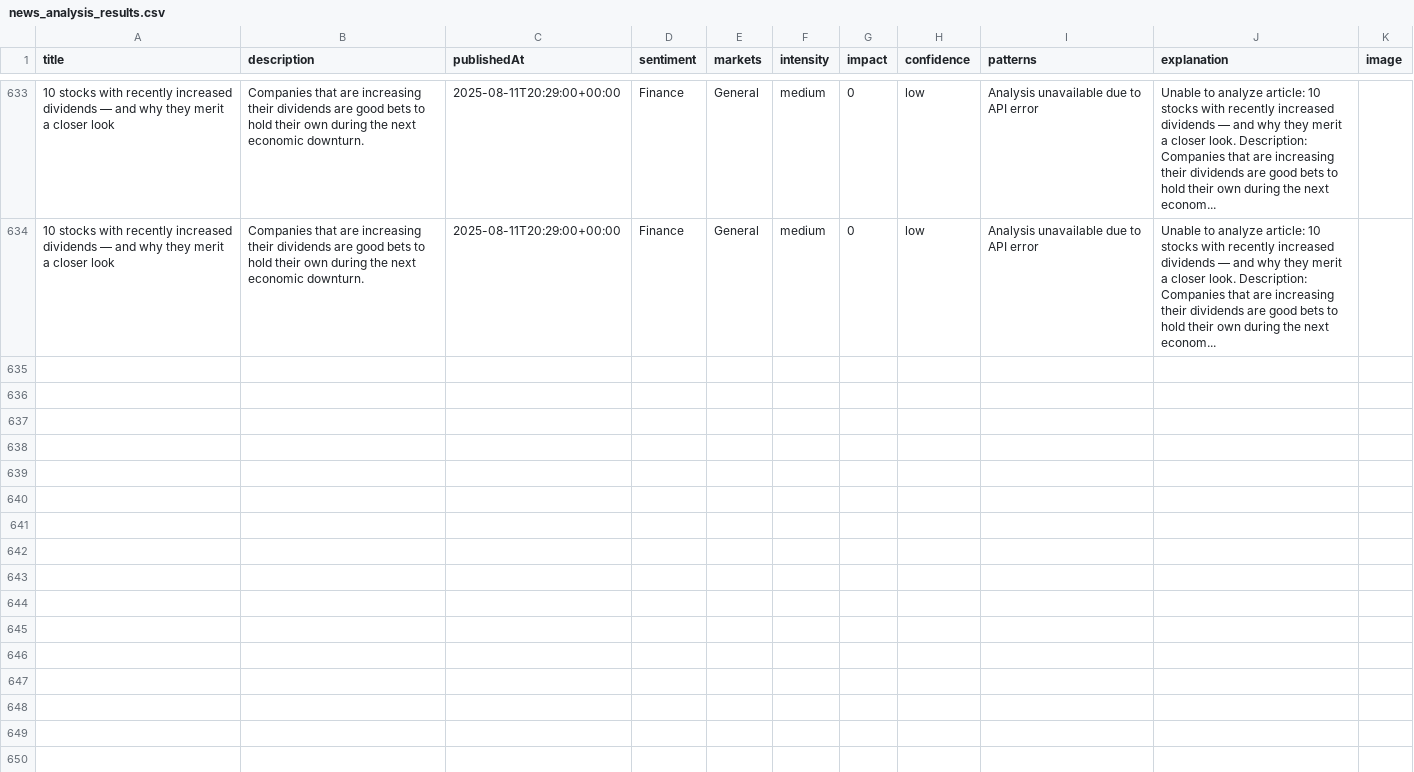
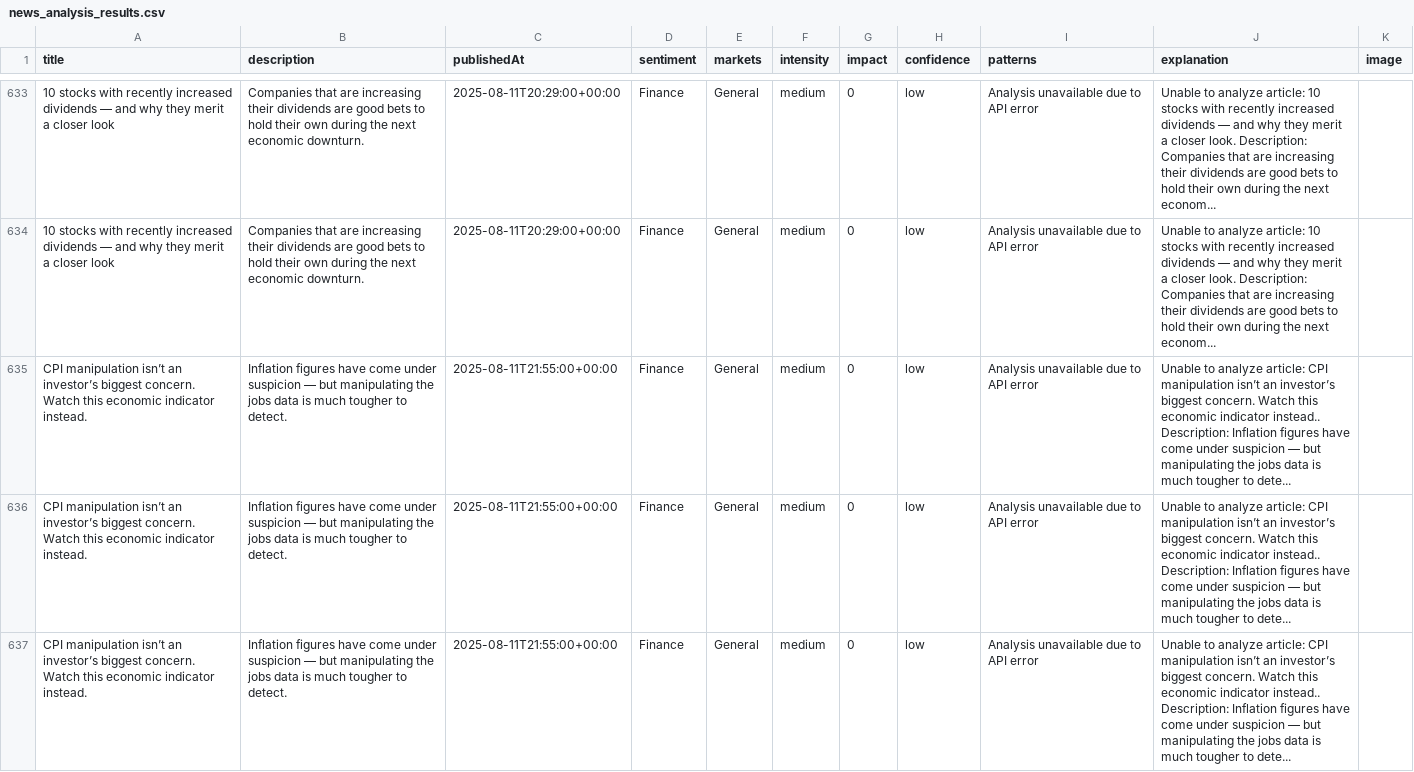
Before and after one commit to MarvinSchlein/InsightFundamental1, a CSV file: data/news_analysis_results.csv, drawn as a sheet; only a part is shown, gaps mark what is left out; the diff covers the shown part only; the diff names each change by its address in the sheet, - before the commit and + after, or states it on an @@ line.

```diff
--- a/data/news_analysis_results.csv
+++ b/data/news_analysis_results.csv
+row 635: CPI manipulation isn’t an investor’s biggest concern. Watch this economic indicator instead. | Inflation figures have come under suspicion — but manipulating the jobs data is much tougher to detect. | 2025-08-11T21:55:00+00:00 | Finance | General | medium | 0 | low | Analysis unavailable due to API error | Unable to analyze article: CPI manipulation isn’t an investor’s biggest concern. Watch this economic indicator instead.. Description: Inflation figures have come under suspicion — but manipulating the jobs data is much tougher to dete...
+row 636: CPI manipulation isn’t an investor’s biggest concern. Watch this economic indicator instead. | Inflation figures have come under suspicion — but manipulating the jobs data is much tougher to detect. | 2025-08-11T21:55:00+00:00 | Finance | General | medium | 0 | low | Analysis unavailable due to API error | Unable to analyze article: CPI manipulation isn’t an investor’s biggest concern. Watch this economic indicator instead.. Description: Inflation figures have come under suspicion — but manipulating the jobs data is much tougher to dete...
+row 637: CPI manipulation isn’t an investor’s biggest concern. Watch this economic indicator instead. | Inflation figures have come under suspicion — but manipulating the jobs data is much tougher to detect. | 2025-08-11T21:55:00+00:00 | Finance | General | medium | 0 | low | Analysis unavailable due to API error | Unable to analyze article: CPI manipulation isn’t an investor’s biggest concern. Watch this economic indicator instead.. Description: Inflation figures have come under suspicion — but manipulating the jobs data is much tougher to dete...
```
Also changed, not shown: 3 added rows elsewhere in this file.
